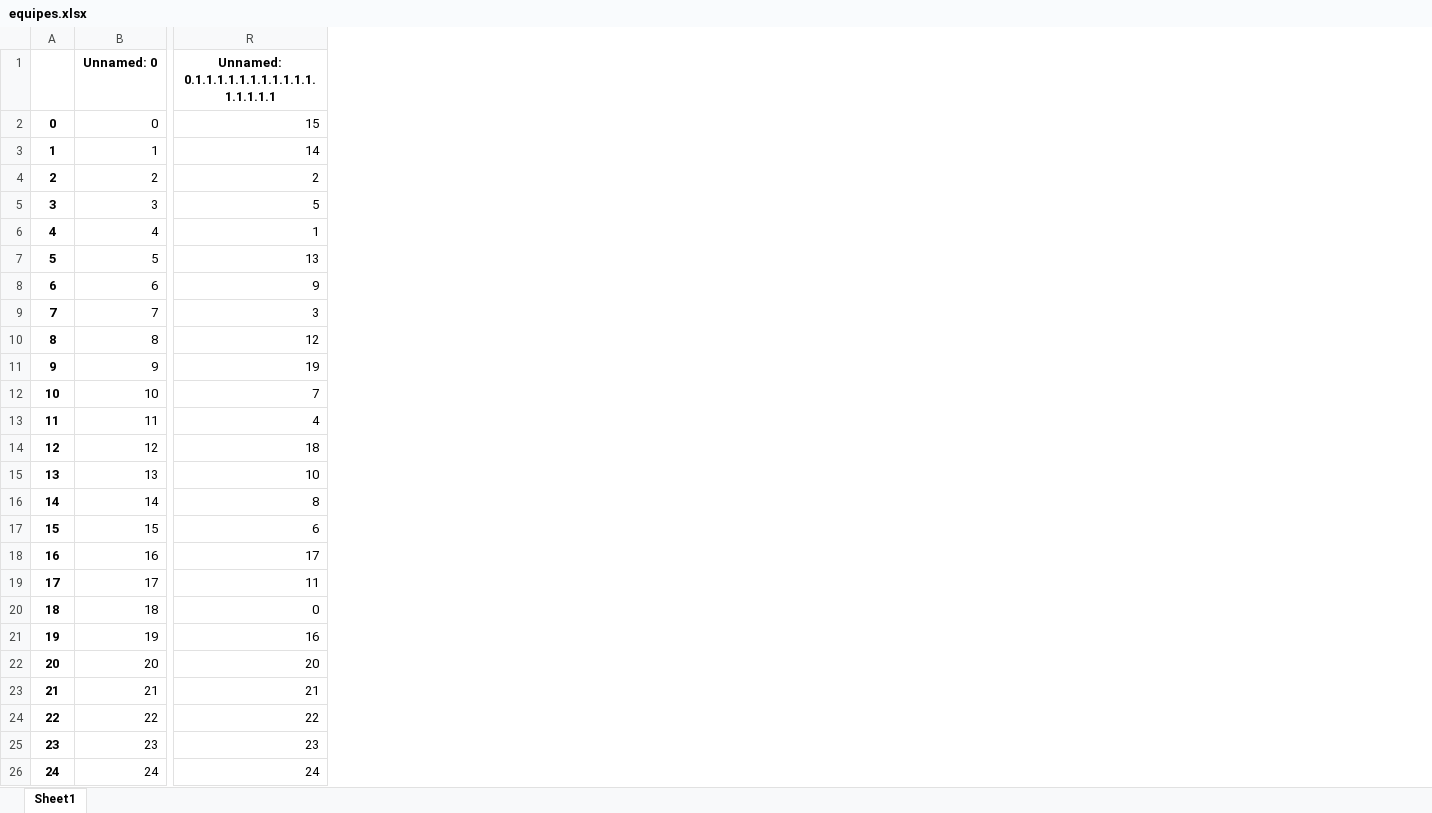
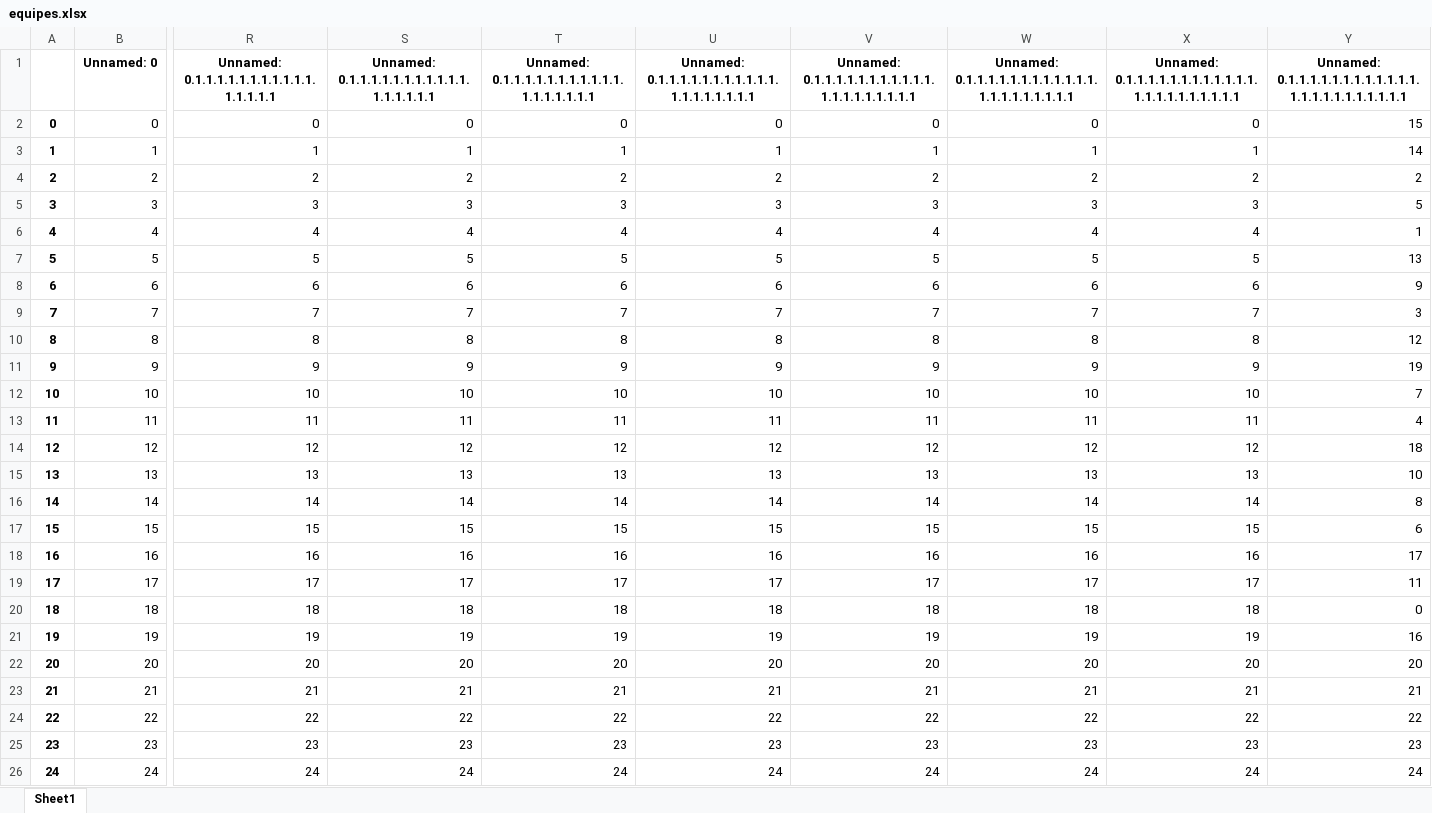
Before and after one commit to bcmb78/bcmb-site-hugo, an Excel workbook: content/defi/equipes.xlsx, sheet Sheet1, drawn as a sheet; only a part is shown, gaps mark what is left out; values as stored, in another font and other column widths than the file's, no borders; the diff names each change by its address in the sheet, - before the commit and + after, or states it on an @@ line.

```diff
--- a/content/defi/equipes.xlsx (sheet Sheet1)
+++ b/content/defi/equipes.xlsx (sheet Sheet1)
+column S, rows 1-26: Unnamed: 0.1.1.1.1.1.1.1.1.1.1.1.1.1.1.1.1.1 | 0 | 1 | 2 | 3 | 4 | 5 | 6 | 7 | 8 | 9 | 10 | 11 | 12 | 13 | 14 | 15 | 16 | 17 | 18 | 19 | 20 | 21 | 22 | 23 | 24
+column T, rows 1-26: Unnamed: 0.1.1.1.1.1.1.1.1.1.1.1.1.1.1.1.1.1.1 | 0 | 1 | 2 | 3 | 4 | 5 | 6 | 7 | 8 | 9 | 10 | 11 | 12 | 13 | 14 | 15 | 16 | 17 | 18 | 19 | 20 | 21 | 22 | 23 | 24
+column U, rows 1-26: Unnamed: 0.1.1.1.1.1.1.1.1.1.1.1.1.1.1.1.1.1.1.1 | 0 | 1 | 2 | 3 | 4 | 5 | 6 | 7 | 8 | 9 | 10 | 11 | 12 | 13 | 14 | 15 | 16 | 17 | 18 | 19 | 20 | 21 | 22 | 23 | 24
+column V, rows 1-26: Unnamed: 0.1.1.1.1.1.1.1.1.1.1.1.1.1.1.1.1.1.1.1.1 | 0 | 1 | 2 | 3 | 4 | 5 | 6 | 7 | 8 | 9 | 10 | 11 | 12 | 13 | 14 | 15 | 16 | 17 | 18 | 19 | 20 | 21 | 22 | 23 | 24
+column W, rows 1-26: Unnamed: 0.1.1.1.1.1.1.1.1.1.1.1.1.1.1.1.1.1.1.1.1.1 | 0 | 1 | 2 | 3 | 4 | 5 | 6 | 7 | 8 | 9 | 10 | 11 | 12 | 13 | 14 | 15 | 16 | 17 | 18 | 19 | 20 | 21 | 22 | 23 | 24
+column X, rows 1-26: Unnamed: 0.1.1.1.1.1.1.1.1.1.1.1.1.1.1.1.1.1.1.1.1.1.1 | 0 | 1 | 2 | 3 | 4 | 5 | 6 | 7 | 8 | 9 | 10 | 11 | 12 | 13 | 14 | 15 | 16 | 17 | 18 | 19 | 20 | 21 | 22 | 23 | 24
+column Y, rows 1-26: Unnamed: 0.1.1.1.1.1.1.1.1.1.1.1.1.1.1.1.1.1.1.1.1.1.1.1 | 15 | 14 | 2 | 5 | 1 | 13 | 9 | 3 | 12 | 19 | 7 | 4 | 18 | 10 | 8 | 6 | 17 | 11 | 0 | 16 | 20 | 21 | 22 | 23 | 24
-R2: 15
+R2: 0
-R3: 14
+R3: 1
-R5: 5
+R5: 3
-R6: 1
+R6: 4
-R7: 13
+R7: 5
-R8: 9
+R8: 6
-R9: 3
+R9: 7
-R10: 12
+R10: 8
-R11: 19
+R11: 9
-R12: 7
+R12: 10
-R13: 4
+R13: 11
-R14: 18
+R14: 12
-R15: 10
+R15: 13
-R16: 8
+R16: 14
-R17: 6
+R17: 15
-R18: 17
+R18: 16
-R19: 11
+R19: 17
-R20: 0
+R20: 18
-R21: 16
+R21: 19
```
Also changed, not shown: content/defi/saved_activities.xlsx, 3 other files.
